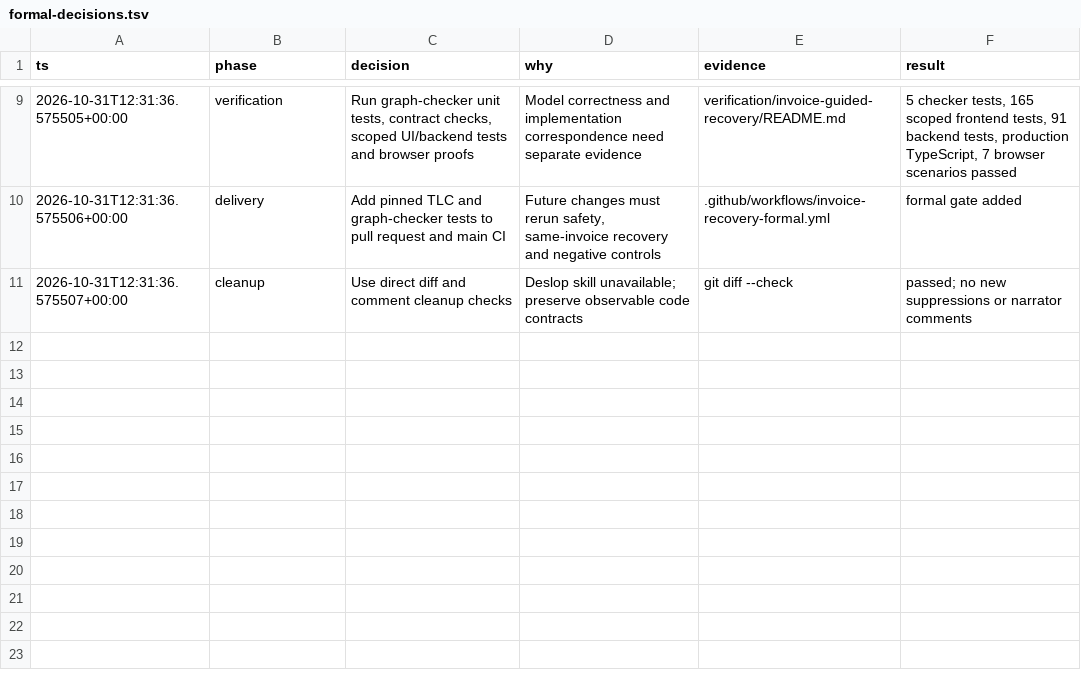
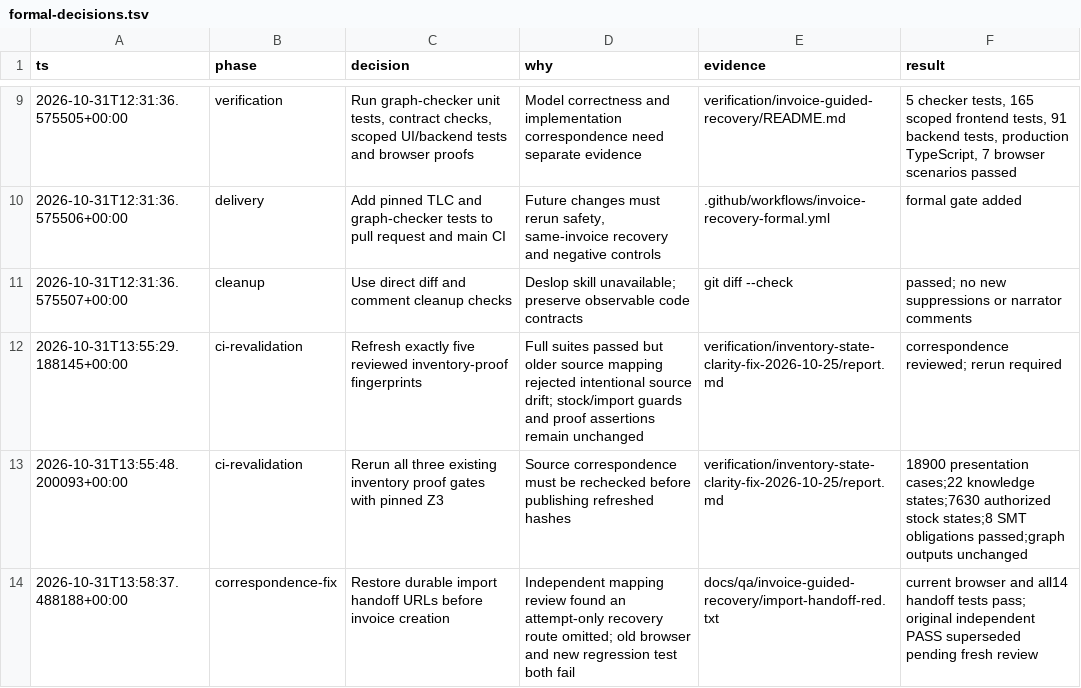
Before and after one commit to nareshshah139/Clinic_Management_System, a TSV file: docs/qa/invoice-guided-recovery/formal-decisions.tsv, drawn as a sheet; only a part is shown, gaps mark what is left out; the diff names each change by its address in the sheet, - before the commit and + after, or states it on an @@ line.

Commit message:
fix(pharmacy): retain import recovery links before invoice creation

```diff
--- a/docs/qa/invoice-guided-recovery/formal-decisions.tsv
+++ b/docs/qa/invoice-guided-recovery/formal-decisions.tsv
+row 12: 2026-10-31T13:55:29.188145+00:00 | ci-revalidation | Refresh exactly five reviewed inventory-proof fingerprints | Full suites passed but older source mapping rejected intentional source drift; stock/import guards and proof assertions remain unchanged | verification/inventory-state-clarity-fix-2026-10-25/report.md | correspondence reviewed; rerun required
+row 13: 2026-10-31T13:55:48.200093+00:00 | ci-revalidation | Rerun all three existing inventory proof gates with pinned Z3 | Source correspondence must be rechecked before publishing refreshed hashes | verification/inventory-state-clarity-fix-2026-10-25/report.md | 18900 presentation cases;22 knowledge states;7630 authorized stock states;8 SMT obligations passed;graph outputs unchanged
+row 14: 2026-10-31T13:58:37.488188+00:00 | correspondence-fix | Restore durable import handoff URLs before invoice creation | Independent mapping review found an attempt-only recovery route omitted; old browser and new regression test both fail | docs/qa/invoice-guided-recovery/import-handoff-red.txt | current browser and all14 handoff tests pass; original independent PASS superseded pending fresh review
```
Also changed, not shown: 5 other files.
